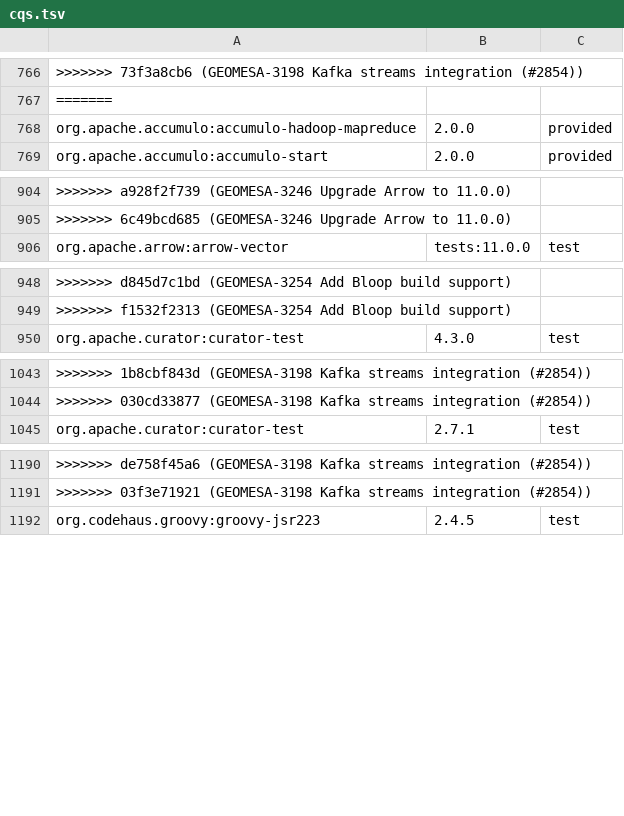
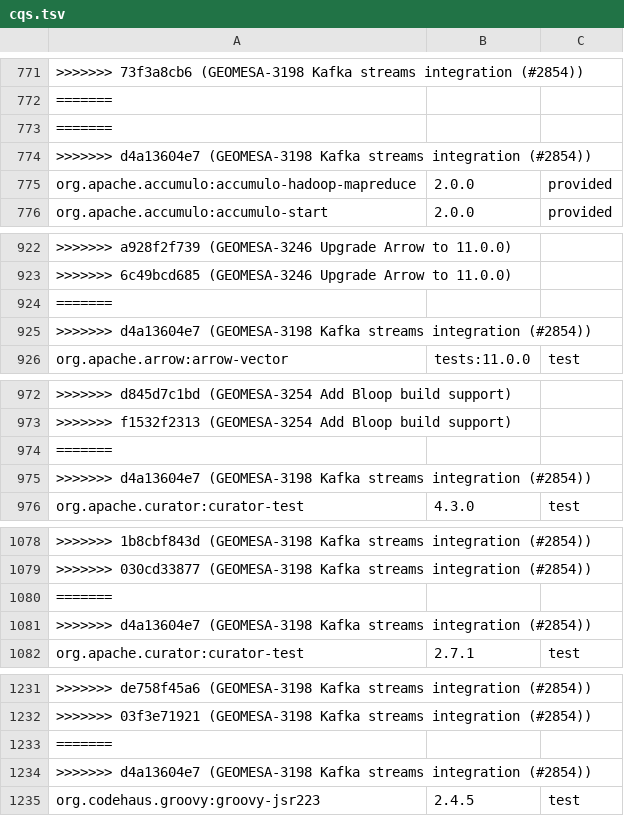
Before and after one commit to locationtech/geomesa, a TSV file: build/cqs.tsv, drawn as a sheet; only a part is shown, gaps mark what is left out; the diff covers the shown part only; the diff names each change by its address in the sheet, - before the commit and + after, or states it on an @@ line.

Commit message:
GEOMESA-3198 Kafka streams integration (#2854)
* GEOMESA-3198 Kafka streams integration

* Add default timestamp extractor, fix event-time timestamp extractor

```diff
--- a/build/cqs.tsv
+++ b/build/cqs.tsv
+row 773: =======
+row 774: >>>>>>> d4a13604e7 (GEOMESA-3198 Kafka streams integration (#2854))
+row 924: =======
+row 925: >>>>>>> d4a13604e7 (GEOMESA-3198 Kafka streams integration (#2854))
+row 974: =======
+row 975: >>>>>>> d4a13604e7 (GEOMESA-3198 Kafka streams integration (#2854))
+row 1080: =======
+row 1081: >>>>>>> d4a13604e7 (GEOMESA-3198 Kafka streams integration (#2854))
+row 1233: =======
+row 1234: >>>>>>> d4a13604e7 (GEOMESA-3198 Kafka streams integration (#2854))
```
Also changed, not shown: 33 added rows elsewhere in this file, 12 other files.
